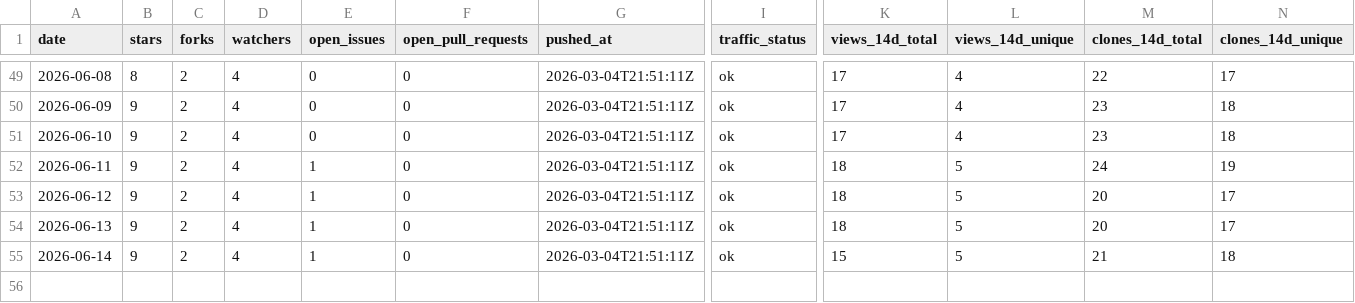
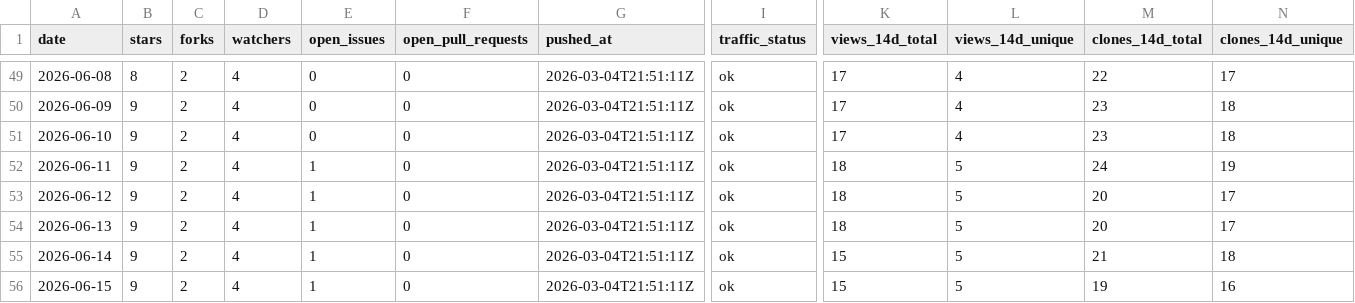
Before and after one commit to pavelpolach321/tracker, a CSV file: data/metrics/tropicsquare/libtropic-rs.csv, drawn as a sheet; only a part is shown, gaps mark what is left out; rows hold the shown columns only; the diff names each change by its address in the sheet, - before the commit and + after, or states it on an @@ line.

```diff
--- a/data/metrics/tropicsquare/libtropic-rs.csv
+++ b/data/metrics/tropicsquare/libtropic-rs.csv
+row 56: 2026-06-15 | 9 | 2 | 4 | 1 | 0 | 2026-03-04T21:51:11Z | ok | 15 | 5 | 19 | 16
```
Also changed, not shown: data/metrics/tropicsquare/libtropic-arduino.csv, data/metrics/tropicsquare/libtropic-go.csv, 6 other files.
